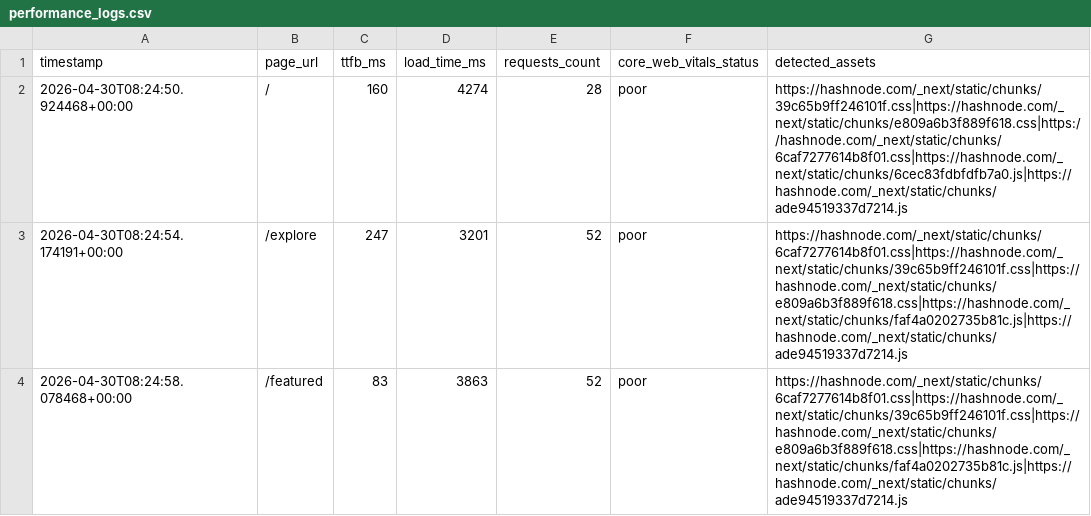
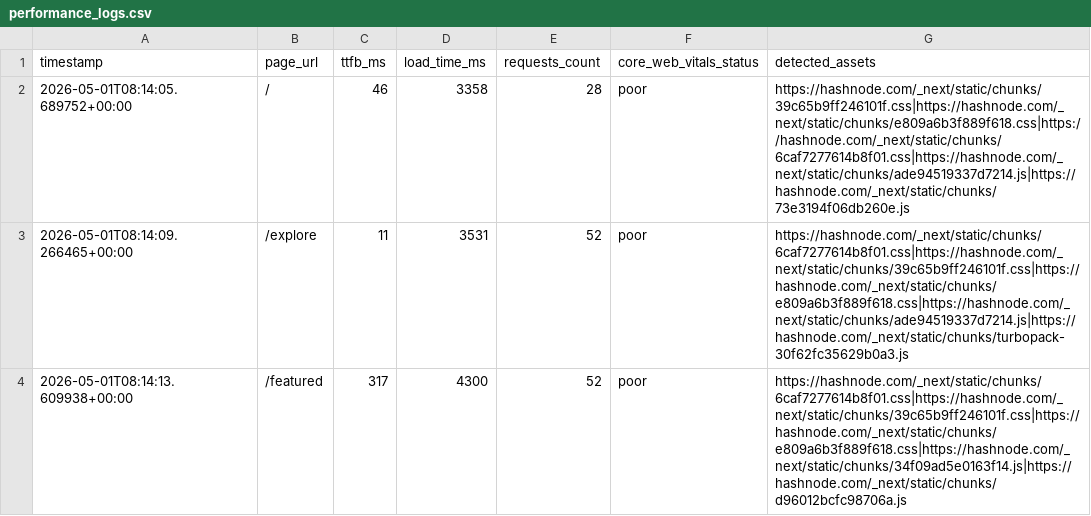
Before and after one commit to Niswan028/ai_ops_workflow_governor, a CSV file: data/performance_logs.csv, drawn as a sheet.

```diff
--- a/data/performance_logs.csv
+++ b/data/performance_logs.csv
@@ -1,4 +1,4 @@
 timestamp,page_url,ttfb_ms,load_time_ms,requests_count,core_web_vitals_status,detected_assets
-2026-04-30T08:24:50.924468+00:00,/,160,4274,28,poor,https://hashnode.com/_next/static/chunks/39c65b9ff246101f.css|https://hashnode.com/_next/static/chunks/e809a6b3f889f618.css|https://hashnode.com/_next/static/chunks/6caf7277614b8f01.css|https://hashnode.com/_next/static/chunks/6cec83fdbfdfb7a0.js|https://hashnode.com/_next/static/chunks/ade94519337d7214.js
-2026-04-30T08:24:54.174191+00:00,/explore,247,3201,52,poor,https://hashnode.com/_next/static/chunks/6caf7277614b8f01.css|https://hashnode.com/_next/static/chunks/39c65b9ff246101f.css|https://hashnode.com/_next/static/chunks/e809a6b3f889f618.css|https://hashnode.com/_next/static/chunks/faf4a0202735b81c.js|https://hashnode.com/_next/static/chunks/ade94519337d7214.js
-2026-04-30T08:24:58.078468+00:00,/featured,83,3863,52,poor,https://hashnode.com/_next/static/chunks/6caf7277614b8f01.css|https://hashnode.com/_next/static/chunks/39c65b9ff246101f.css|https://hashnode.com/_next/static/chunks/e809a6b3f889f618.css|https://hashnode.com/_next/static/chunks/faf4a0202735b81c.js|https://hashnode.com/_next/static/chunks/ade94519337d7214.js
+2026-05-01T08:14:05.689752+00:00,/,46,3358,28,poor,https://hashnode.com/_next/static/chunks/39c65b9ff246101f.css|https://hashnode.com/_next/static/chunks/e809a6b3f889f618.css|https://hashnode.com/_next/static/chunks/6caf7277614b8f01.css|https://hashnode.com/_next/static/chunks/ade94519337d7214.js|https://hashnode.com/_next/static/chunks/73e3194f06db260e.js
+2026-05-01T08:14:09.266465+00:00,/explore,11,3531,52,poor,https://hashnode.com/_next/static/chunks/6caf7277614b8f01.css|https://hashnode.com/_next/static/chunks/39c65b9ff246101f.css|https://hashnode.com/_next/static/chunks/e809a6b3f889f618.css|https://hashnode.com/_next/static/chunks/ade94519337d7214.js|https://hashnode.com/_next/static/chunks/turbopack-30f62fc35629b0a3.js
+2026-05-01T08:14:13.609938+00:00,/featured,317,4300,52,poor,https://hashnode.com/_next/static/chunks/6caf7277614b8f01.css|https://hashnode.com/_next/static/chunks/39c65b9ff246101f.css|https://hashnode.com/_next/static/chunks/e809a6b3f889f618.css|https://hashnode.com/_next/static/chunks/34f09ad5e0163f14.js|https://hashnode.com/_next/static/chunks/d96012bcfc98706a.js
```
Also changed, not shown: data/performance_logs_history.csv, 3 other files.
